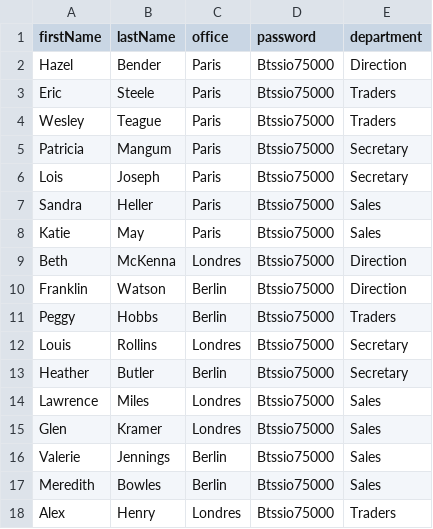
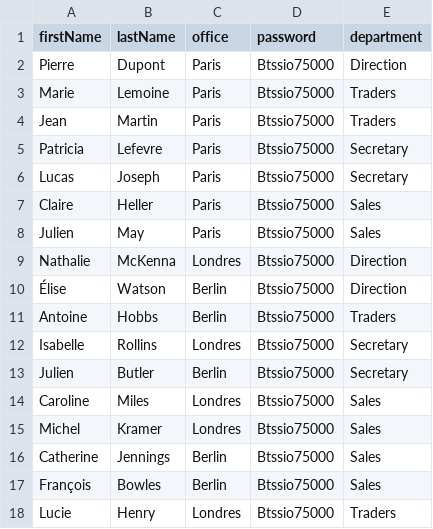
Before and after one commit to fouratben/Epreuve-E6-, a CSV file: import.csv, drawn as a sheet.

Commit message:
Update import.csv

```diff
--- a/import.csv
+++ b/import.csv
@@ -1,18 +1,18 @@
 firstName;lastName;office;password;department
-Hazel;Bender;Paris;Btssio75000;Direction
-Eric;Steele;Paris;Btssio75000;Traders
-Wesley;Teague;Paris;Btssio75000;Traders
-Patricia;Mangum;Paris;Btssio75000;Secretary
-Lois;Joseph;Paris;Btssio75000;Secretary
-Sandra;Heller;Paris;Btssio75000;Sales
-Katie;May;Paris;Btssio75000;Sales
-Beth;McKenna;Londres;Btssio75000;Direction
-Franklin;Watson;Berlin;Btssio75000;Direction
-Peggy;Hobbs;Berlin;Btssio75000;Traders
-Louis;Rollins;Londres;Btssio75000;Secretary
-Heather;Butler;Berlin;Btssio75000;Secretary
-Lawrence;Miles;Londres;Btssio75000;Sales
-Glen;Kramer;Londres;Btssio75000;Sales
-Valerie;Jennings;Berlin;Btssio75000;Sales
-Meredith;Bowles;Berlin;Btssio75000;Sales
-Alex;Henry;Londres;Btssio75000;Traders
+Pierre;Dupont;Paris;Btssio75000;Direction
+Marie;Lemoine;Paris;Btssio75000;Traders
+Jean;Martin;Paris;Btssio75000;Traders
+Patricia;Lefevre;Paris;Btssio75000;Secretary
+Lucas;Joseph;Paris;Btssio75000;Secretary
+Claire;Heller;Paris;Btssio75000;Sales
+Julien;May;Paris;Btssio75000;Sales
+Nathalie;McKenna;Londres;Btssio75000;Direction
+Élise;Watson;Berlin;Btssio75000;Direction
+Antoine;Hobbs;Berlin;Btssio75000;Traders
+Isabelle;Rollins;Londres;Btssio75000;Secretary
+Julien;Butler;Berlin;Btssio75000;Secretary
+Caroline;Miles;Londres;Btssio75000;Sales
+Michel;Kramer;Londres;Btssio75000;Sales
+Catherine;Jennings;Berlin;Btssio75000;Sales
+François;Bowles;Berlin;Btssio75000;Sales
+Lucie;Henry;Londres;Btssio75000;Traders
```
